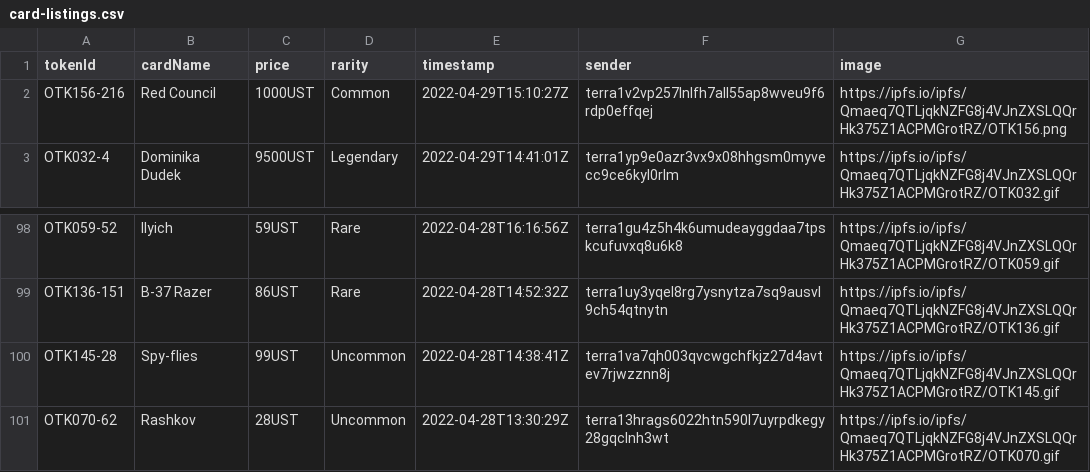
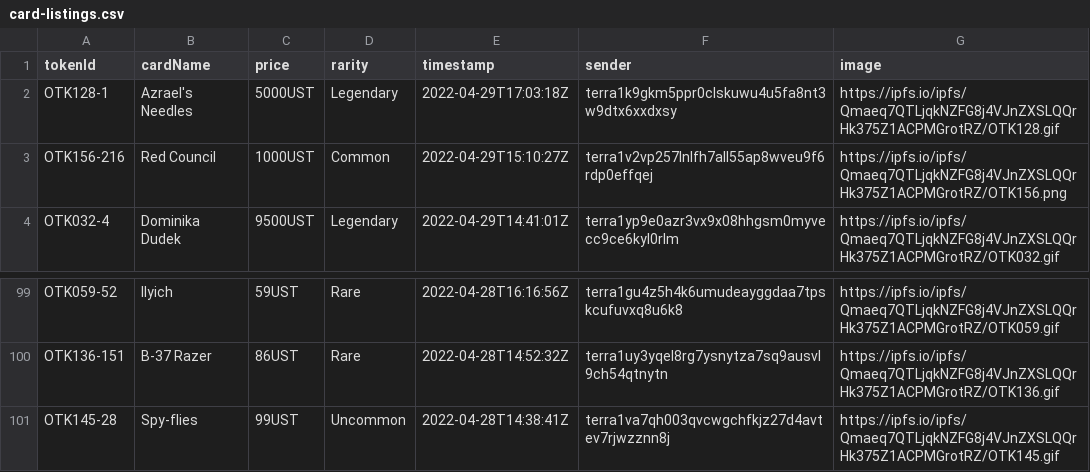
Before and after one commit to cryptoYJ/deviant-things, a CSV file: card-listings.csv, drawn as a sheet; only a part is shown, gaps mark what is left out.

Commit message:
update data

```diff
--- a/card-listings.csv
+++ b/card-listings.csv
@@ -1,2 +1,3 @@
 "tokenId","cardName","price","rarity","timestamp","sender","image"
+"OTK128-1","Azrael's Needles","5000UST","Legendary","2022-04-29T17:03:18Z","terra1k9gkm5ppr0clskuwu4u5fa8nt3w9dtx6xxdxsy","https://ipfs.io/ipfs/Qmaeq7QTLjqkNZFG8j4VJnZXSLQQrHk375Z1ACPMGrotRZ/OTK128.gif"
 "OTK156-216","Red Council","1000UST","Common","2022-04-29T15:10:27Z","terra1v2vp257lnlfh7all55ap8wveu9f6rdp0effqej","https://ipfs.io/ipfs/Qmaeq7QTLjqkNZFG8j4VJnZXSLQQrHk375Z1ACPMGrotRZ/OTK156.png"
@@ -100,2 +101 @@
 "OTK145-28","Spy-flies","99UST","Uncommon","2022-04-28T14:38:41Z","terra1va7qh003qvcwgchfkjz27d4avtev7rjwzznn8j","https://ipfs.io/ipfs/Qmaeq7QTLjqkNZFG8j4VJnZXSLQQrHk375Z1ACPMGrotRZ/OTK145.gif"
-"OTK070-62","Rashkov","28UST","Uncommon","2022-04-28T13:30:29Z","terra13hrags6022htn590l7uyrpdkegy28gqclnh3wt","https://ipfs.io/ipfs/Qmaeq7QTLjqkNZFG8j4VJnZXSLQQrHk375Z1ACPMGrotRZ/OTK070.gif"
```
Also changed, not shown: 1 other file.
